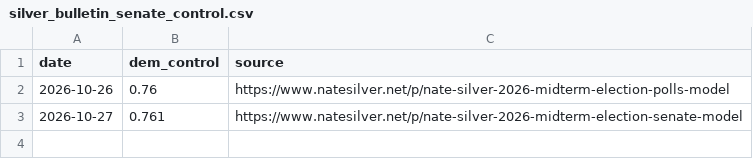
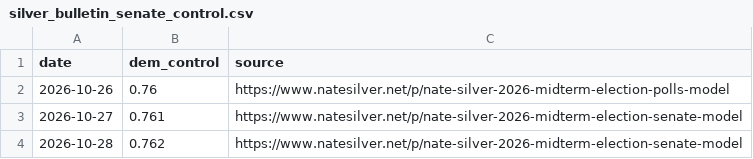
Before and after one commit to seandata8/senate-forecast-2026, a CSV file: data/01-raw_data/silver_bulletin_senate_control.csv, drawn as a sheet; the diff names each change by its address in the sheet, - before the commit and + after, or states it on an @@ line.

Commit message:
Update silver_bulletin_senate_control.csv

```diff
--- a/data/01-raw_data/silver_bulletin_senate_control.csv
+++ b/data/01-raw_data/silver_bulletin_senate_control.csv
+row 4: 2026-10-28 | 0.762 | https://www.natesilver.net/p/nate-silver-2026-midterm-election-senate-model
```
